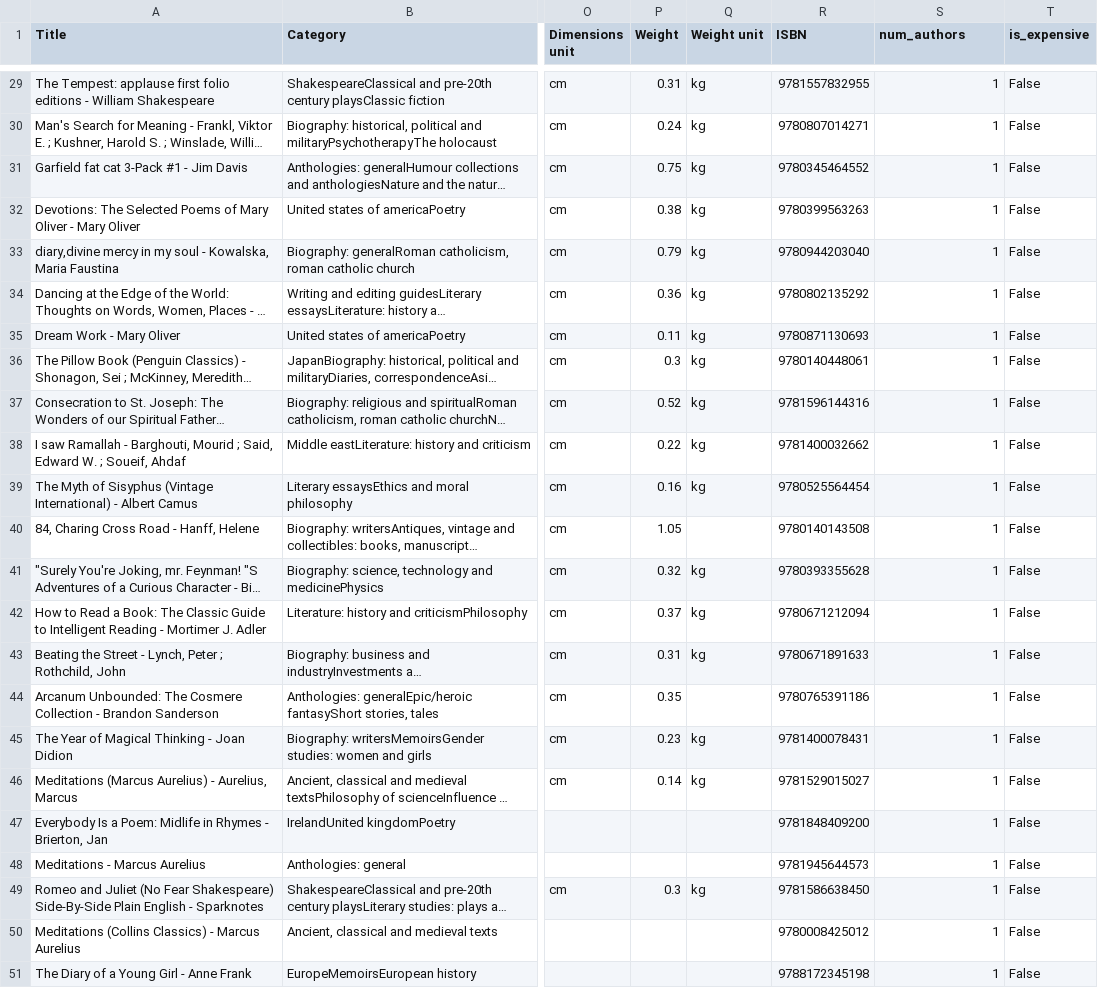
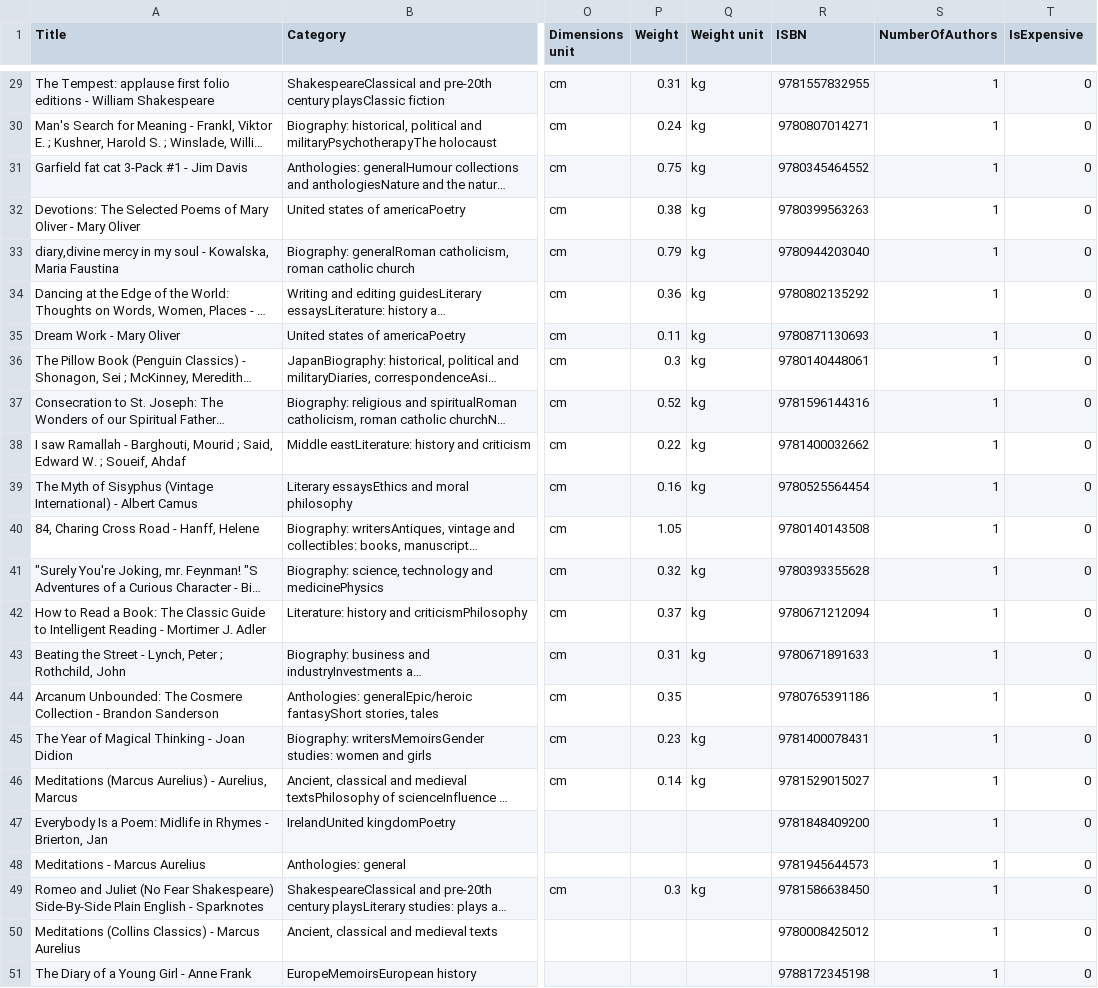
Before and after one commit to gevahaviv1/Data-Mining-Pipeline, a CSV file: output/books_sorted.csv, drawn as a sheet; only a part is shown, gaps mark what is left out; long unchanged cells end in …; the diff covers the shown part only; the diff names each change by its address in the sheet, - before the commit and + after, or states it on an @@ line.

```diff
--- a/output/books_sorted.csv
+++ b/output/books_sorted.csv
-S1: num_authors
+S1: NumberOfAuthors
-T1: is_expensive
+T1: IsExpensive
-T29:T51 (IsExpensive): False
+T29:T51 (IsExpensive): 0
```
Also changed, not shown: 27 edited cells elsewhere in this file, output/books_processed.csv, 3 other files.
